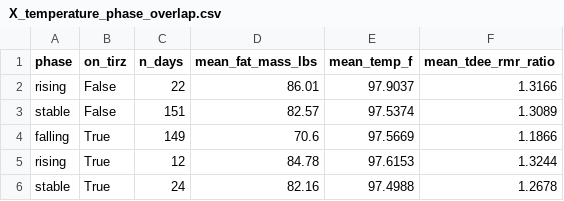
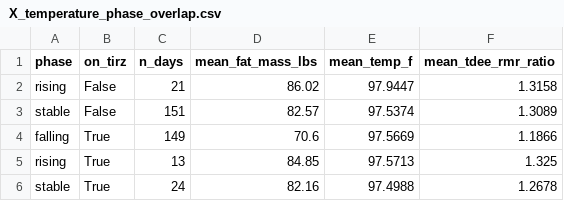
Before and after one commit to Lucent/health-data, a CSV file: analysis/X_temperature_phase_overlap.csv, drawn as a sheet; removed rows and columns are numbered as before the commit, all else as after; the diff names each change by its address in the sheet, - before the commit and + after, or states it on an @@ line.

```diff
--- a/analysis/X_temperature_phase_overlap.csv
+++ b/analysis/X_temperature_phase_overlap.csv
-row 2: rising | False | 22 | 86.01 | 97.9037 | 1.3166
+row 2: rising | False | 21 | 86.02 | 97.9447 | 1.3158
-row 5: rising | True | 12 | 84.78 | 97.6153 | 1.3244
+row 5: rising | True | 13 | 84.85 | 97.5713 | 1.325
```
Also changed, not shown: analysis/P4_kalman_sweep.csv, analysis/X_temperature_daily.csv, 13 other files.
